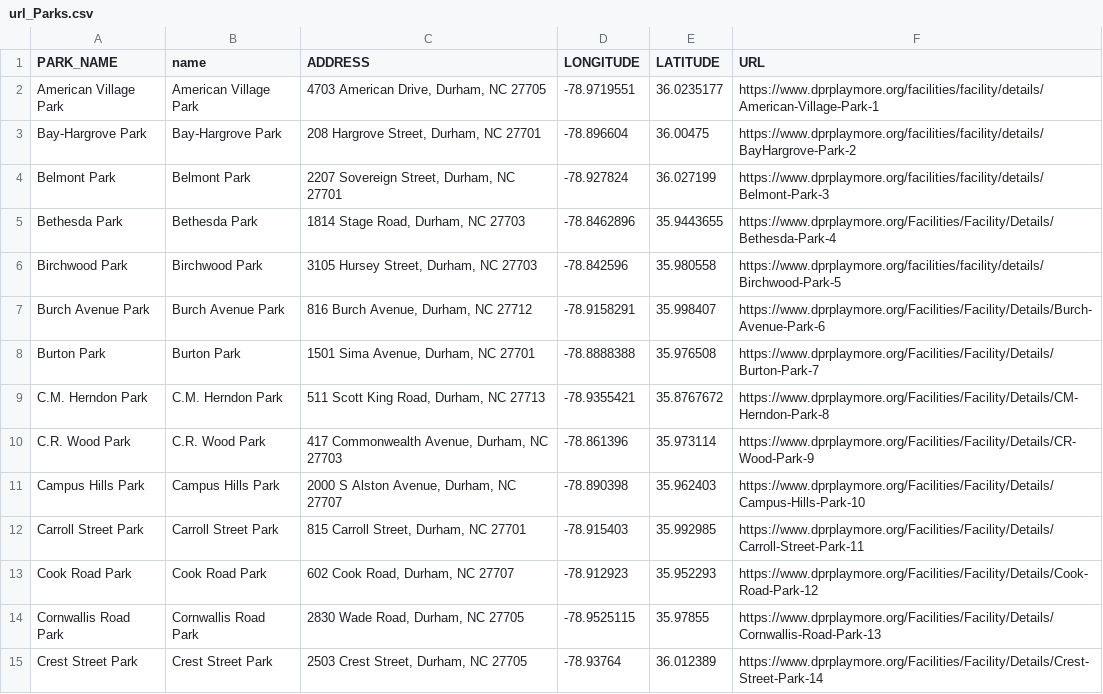
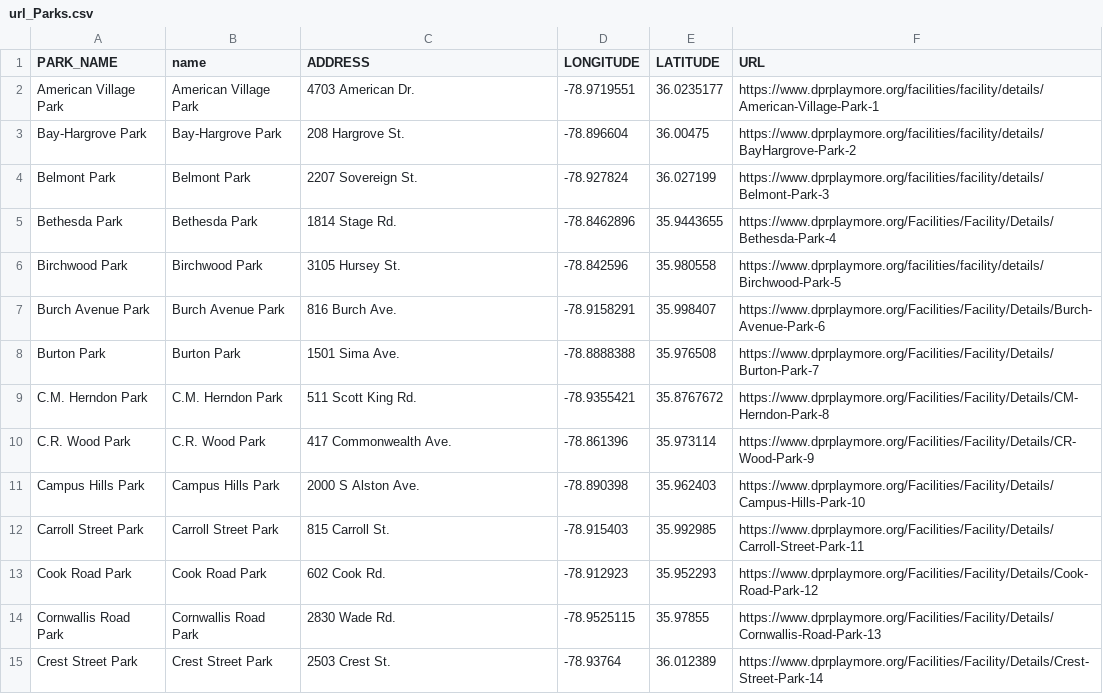
Before and after one commit to dgreene12/dpsdashboard, a CSV file: data/2022/url_Parks.csv, drawn as a sheet; only a part is shown; the diff covers the shown part only.

```diff
--- a/data/2022/url_Parks.csv
+++ b/data/2022/url_Parks.csv
@@ -1,15 +1,15 @@
 PARK_NAME,name,ADDRESS,LONGITUDE,LATITUDE,URL
-American Village Park,American Village Park,"4703 American Drive, Durham, NC 27705",-78.9719551,36.0235177,https://www.dprplaymore.org/facilities/facility/details/American-Village-Park-1
-Bay-Hargrove Park,Bay-Hargrove Park,"208 Hargrove Street, Durham, NC 27701",-78.896604,36.00475,https://www.dprplaymore.org/facilities/facility/details/BayHargrove-Park-2
-Belmont Park,Belmont Park,"2207 Sovereign Street, Durham, NC 27701",-78.927824,36.027199,https://www.dprplaymore.org/facilities/facility/details/Belmont-Park-3
-Bethesda Park,Bethesda Park,"1814 Stage Road, Durham, NC 27703",-78.8462896,35.9443655,https://www.dprplaymore.org/Facilities/Facility/Details/Bethesda-Park-4
-Birchwood Park,Birchwood Park,"3105 Hursey Street, Durham, NC 27703",-78.842596,35.980558,https://www.dprplaymore.org/facilities/facility/details/Birchwood-Park-5
-Burch Avenue Park,Burch Avenue Park,"816 Burch Avenue, Durham, NC 27712",-78.9158291,35.998407,https://www.dprplaymore.org/Facilities/Facility/Details/Burch-Avenue-Park-6
-Burton Park,Burton Park,"1501 Sima Avenue, Durham, NC 27701",-78.8888388,35.976508,https://www.dprplaymore.org/Facilities/Facility/Details/Burton-Park-7
-C.M. Herndon Park,C.M. Herndon Park,"511 Scott King Road, Durham, NC 27713",-78.9355421,35.8767672,https://www.dprplaymore.org/Facilities/Facility/Details/CM-Herndon-Park-8
-C.R. Wood Park,C.R. Wood Park,"417 Commonwealth Avenue, Durham, NC 27703",-78.861396,35.973114,https://www.dprplaymore.org/Facilities/Facility/Details/CR-Wood-Park-9
-Campus Hills Park,Campus Hills Park,"2000 S Alston Avenue, Durham, NC 27707",-78.890398,35.962403,https://www.dprplaymore.org/Facilities/Facility/Details/Campus-Hills-Park-10
-Carroll Street Park,Carroll Street Park,"815 Carroll Street, Durham, NC 27701",-78.915403,35.992985,https://www.dprplaymore.org/Facilities/Facility/Details/Carroll-Street-Park-11
-Cook Road Park,Cook Road Park,"602 Cook Road, Durham, NC 27707",-78.912923,35.952293,https://www.dprplaymore.org/Facilities/Facility/Details/Cook-Road-Park-12
-Cornwallis Road Park,Cornwallis Road Park,"2830 Wade Road, Durham, NC 27705",-78.9525115,35.97855,https://www.dprplaymore.org/Facilities/Facility/Details/Cornwallis-Road-Park-13
-Crest Street Park,Crest Street Park,"2503 Crest Street, Durham, NC 27705",-78.93764,36.012389,https://www.dprplaymore.org/Facilities/Facility/Details/Crest-Street-Park-14
+American Village Park,American Village Park,4703 American Dr.,-78.9719551,36.0235177,https://www.dprplaymore.org/facilities/facility/details/American-Village-Park-1
+Bay-Hargrove Park,Bay-Hargrove Park,208 Hargrove St.,-78.896604,36.00475,https://www.dprplaymore.org/facilities/facility/details/BayHargrove-Park-2
+Belmont Park,Belmont Park,2207 Sovereign St.,-78.927824,36.027199,https://www.dprplaymore.org/facilities/facility/details/Belmont-Park-3
+Bethesda Park,Bethesda Park,1814 Stage Rd.,-78.8462896,35.9443655,https://www.dprplaymore.org/Facilities/Facility/Details/Bethesda-Park-4
+Birchwood Park,Birchwood Park,3105 Hursey St.,-78.842596,35.980558,https://www.dprplaymore.org/facilities/facility/details/Birchwood-Park-5
+Burch Avenue Park,Burch Avenue Park,816 Burch Ave.,-78.9158291,35.998407,https://www.dprplaymore.org/Facilities/Facility/Details/Burch-Avenue-Park-6
+Burton Park,Burton Park,1501 Sima Ave.,-78.8888388,35.976508,https://www.dprplaymore.org/Facilities/Facility/Details/Burton-Park-7
+C.M. Herndon Park,C.M. Herndon Park,511 Scott King Rd.,-78.9355421,35.8767672,https://www.dprplaymore.org/Facilities/Facility/Details/CM-Herndon-Park-8
+C.R. Wood Park,C.R. Wood Park,417 Commonwealth Ave.,-78.861396,35.973114,https://www.dprplaymore.org/Facilities/Facility/Details/CR-Wood-Park-9
+Campus Hills Park,Campus Hills Park,2000 S Alston Ave.,-78.890398,35.962403,https://www.dprplaymore.org/Facilities/Facility/Details/Campus-Hills-Park-10
+Carroll Street Park,Carroll Street Park,815 Carroll St.,-78.915403,35.992985,https://www.dprplaymore.org/Facilities/Facility/Details/Carroll-Street-Park-11
+Cook Road Park,Cook Road Park,602 Cook Rd.,-78.912923,35.952293,https://www.dprplaymore.org/Facilities/Facility/Details/Cook-Road-Park-12
+Cornwallis Road Park,Cornwallis Road Park,2830 Wade Rd.,-78.9525115,35.97855,https://www.dprplaymore.org/Facilities/Facility/Details/Cornwallis-Road-Park-13
+Crest Street Park,Crest Street Park,2503 Crest St.,-78.93764,36.012389,https://www.dprplaymore.org/Facilities/Facility/Details/Crest-Street-Park-14
```
Also changed, not shown: 59 edited cells elsewhere in this file, data/2022/url_After-School Care Programs.csv, data/2022/url_Community & Cultural Centers.csv, 3 other files.
